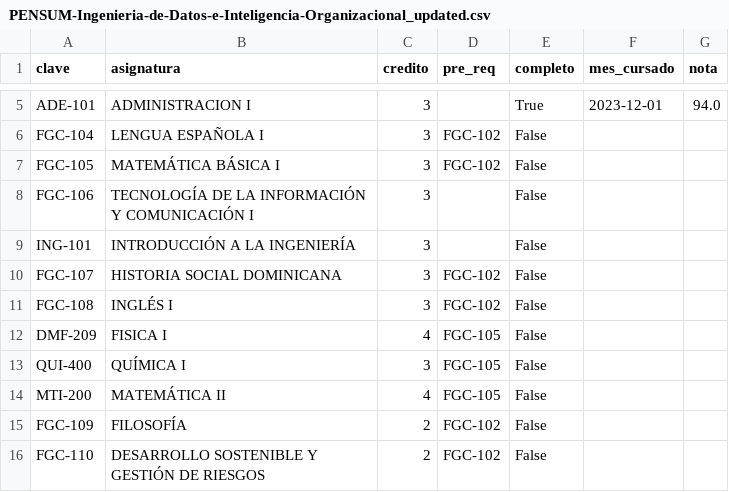
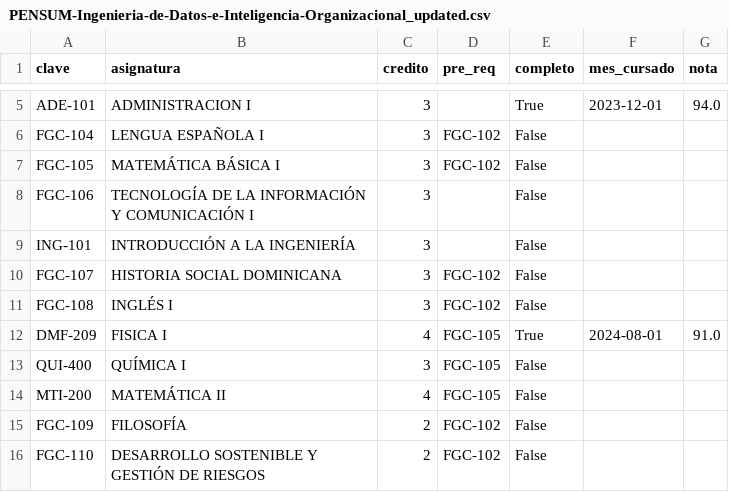
Before and after one commit to Isinstance2/pensum-handler, a CSV file: data/PENSUM-Ingenieria-de-Datos-e-Inteligencia-Organizacional_updated.csv, drawn as a sheet; only a part is shown, gaps mark what is left out.

```diff
--- a/data/PENSUM-Ingenieria-de-Datos-e-Inteligencia-Organizacional_updated.csv
+++ b/data/PENSUM-Ingenieria-de-Datos-e-Inteligencia-Organizacional_updated.csv
@@ -11,3 +11,3 @@ FGC-107,HISTORIA SOCIAL DOMINICANA,3,FGC-102,False,,
 FGC-108,INGLÉS I,3,FGC-102,False,,
-DMF-209,FISICA I,4,FGC-105,False,,
+DMF-209,FISICA I,4,FGC-105,True,2024-08-01,91.0
 QUI-400,QUÍMICA I,3,FGC-105,False,,
```
Also changed, not shown: 4 other files.
